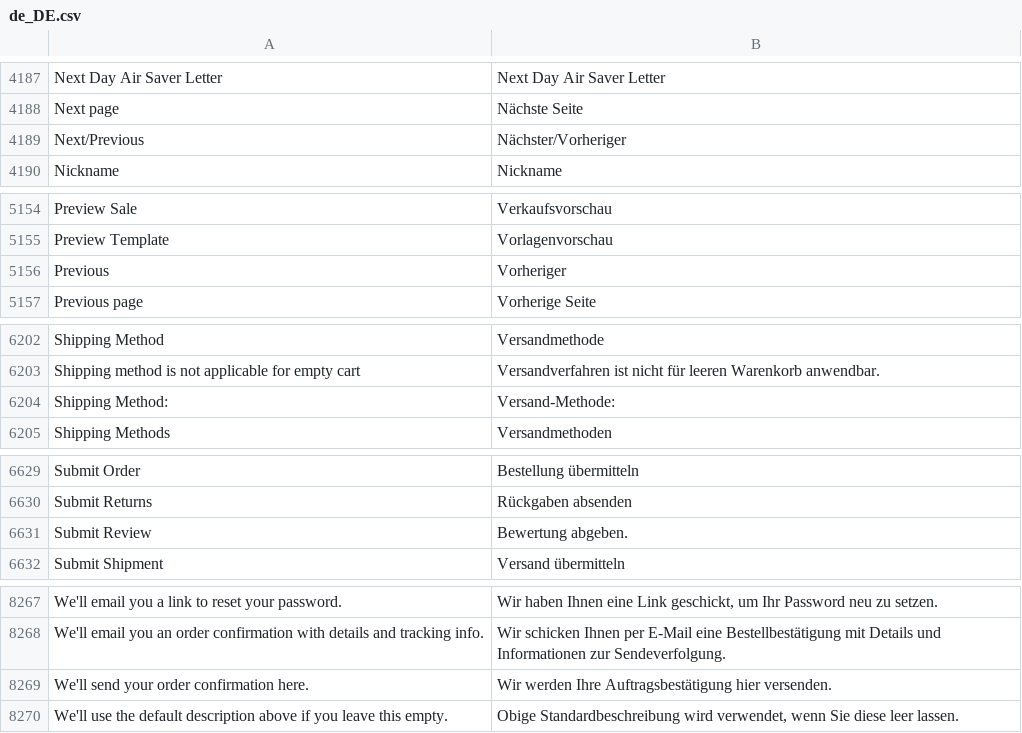
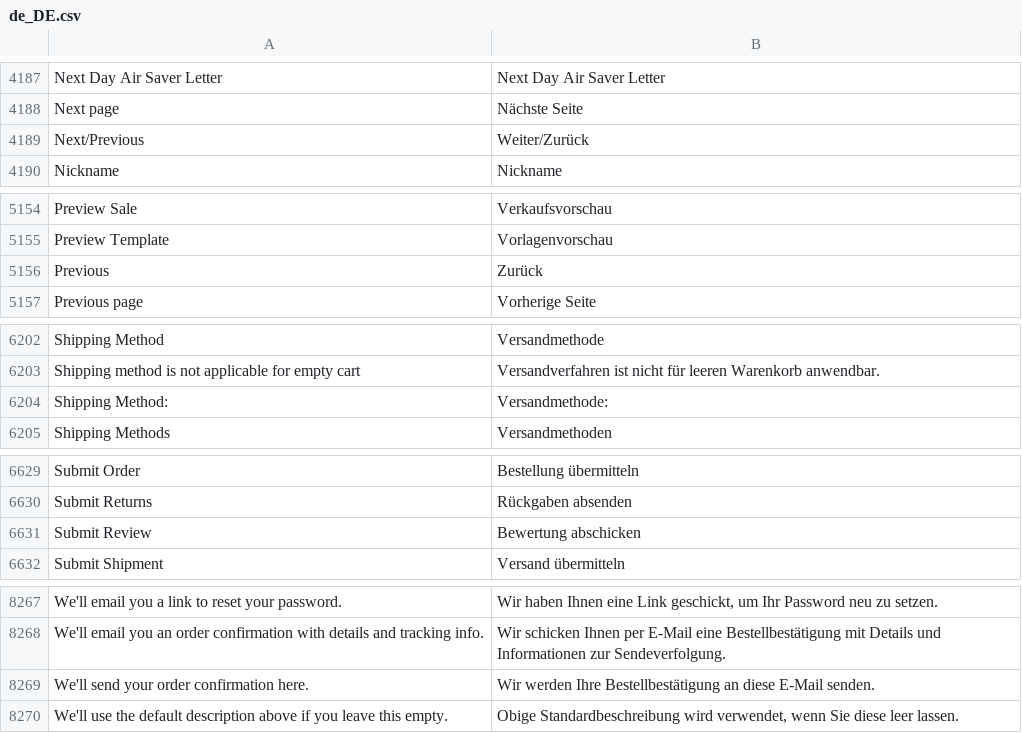
Before and after one commit to splendidinternet/Magento2_German_LocalePack_de_DE, a CSV file: de_DE.csv, drawn as a sheet; only a part is shown, gaps mark what is left out; the diff covers the shown part only.

```diff
--- a/de_DE.csv
+++ b/de_DE.csv
@@ -4284,3 +4284,3 @@ Next Day Air Saver Letter,Next Day Air Saver Letter
 Next page,Nächste Seite
-Next/Previous,Nächster/Vorheriger
+Next/Previous,Weiter/Zurück
 Nickname,Nickname
@@ -5281,3 +5281,3 @@ Preview Sale,Verkaufsvorschau
 Preview Template,Vorlagenvorschau
-Previous,Vorheriger
+Previous,Zurück
 Previous page,Vorherige Seite
@@ -6329,3 +6329,3 @@ Shipping Method,Versandmethode
 Shipping method is not applicable for empty cart,Versandverfahren ist nicht für leeren Warenkorb anwendbar.
-Shipping Method:,Versand-Methode:
+Shipping Method:,Versandmethode:
 Shipping Methods,Versandmethoden
@@ -6756,3 +6756,3 @@ Submit Order,Bestellung übermitteln
 Submit Returns,Rückgaben absenden
-Submit Review,Bewertung abgeben.
+Submit Review,Bewertung abschicken
 Submit Shipment,Versand übermitteln
@@ -8409,3 +8409,3 @@ We'll email you a link to reset your password.,"Wir haben Ihnen eine Link geschi
 We'll email you an order confirmation with details and tracking info.,Wir schicken Ihnen per E-Mail eine Bestellbestätigung mit Details und Informationen zur Sendeverfolgung.
-We'll send your order confirmation here.,Wir werden Ihre Auftragsbestätigung hier versenden.
+We'll send your order confirmation here.,Wir werden Ihre Bestellbestätigung an diese E-Mail senden.
 We'll use the default description above if you leave this empty.,"Obige Standardbeschreibung wird verwendet, wenn Sie diese leer lassen."
```
Also changed, not shown: 6 edited cells elsewhere in this file, 1 other file.
